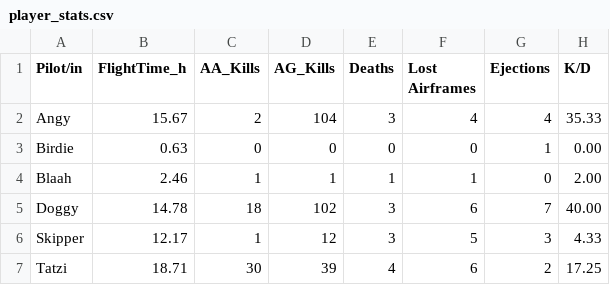
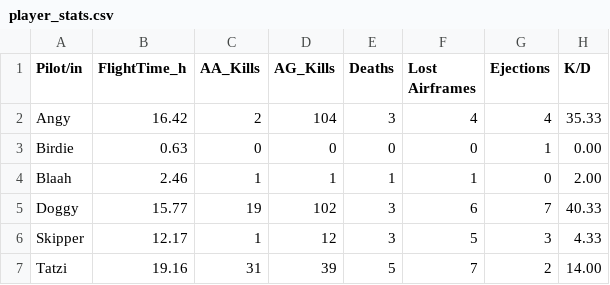
Before and after one commit to Ogeidkceurt/KCWebSta, a CSV file: docs/data/player_stats.csv, drawn as a sheet.

Commit message:
Update flight time and stats for players

```diff
--- a/docs/data/player_stats.csv
+++ b/docs/data/player_stats.csv
@@ -1,7 +1,7 @@
 Pilot/in,FlightTime_h,AA_Kills,AG_Kills,Deaths,Lost Airframes,Ejections,K/D
-Angy,15.67,2,104,3,4,4,35.33
+Angy,16.42,2,104,3,4,4,35.33
 Birdie,0.63,0,0,0,0,1,0.00
 Blaah,2.46,1,1,1,1,0,2.00
-Doggy,14.78,18,102,3,6,7,40.00
+Doggy,15.77,19,102,3,6,7,40.33
 Skipper,12.17,1,12,3,5,3,4.33
-Tatzi,18.71,30,39,4,6,2,17.25
+Tatzi,19.16,31,39,5,7,2,14.00
```
